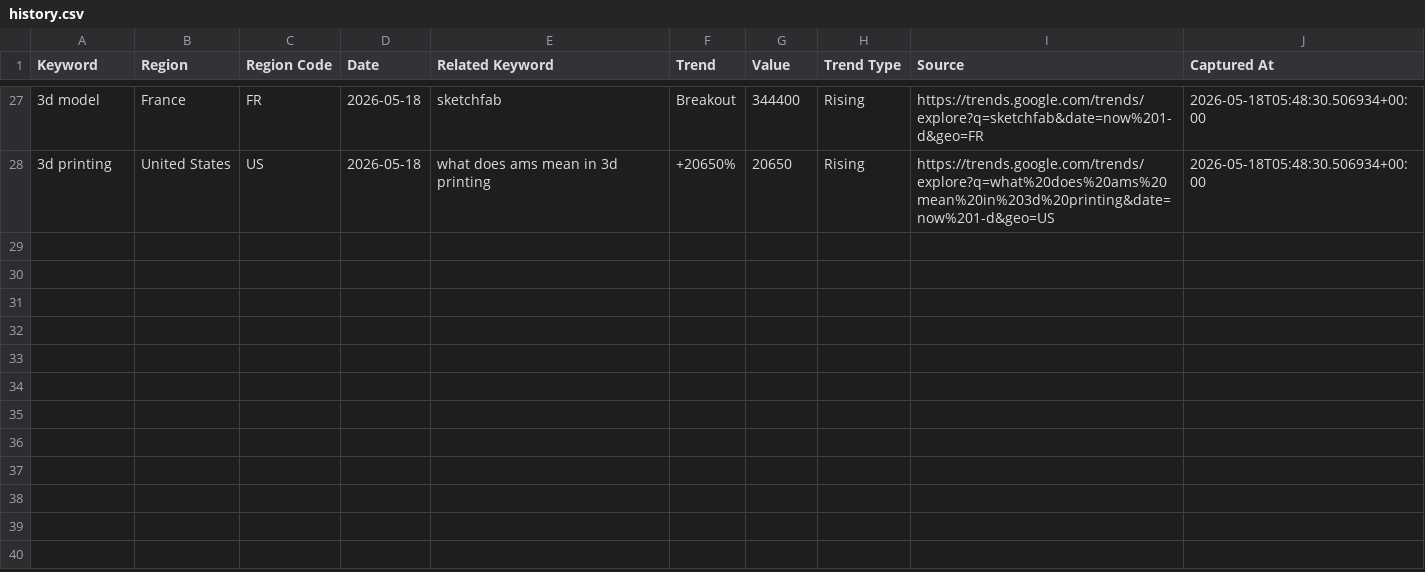
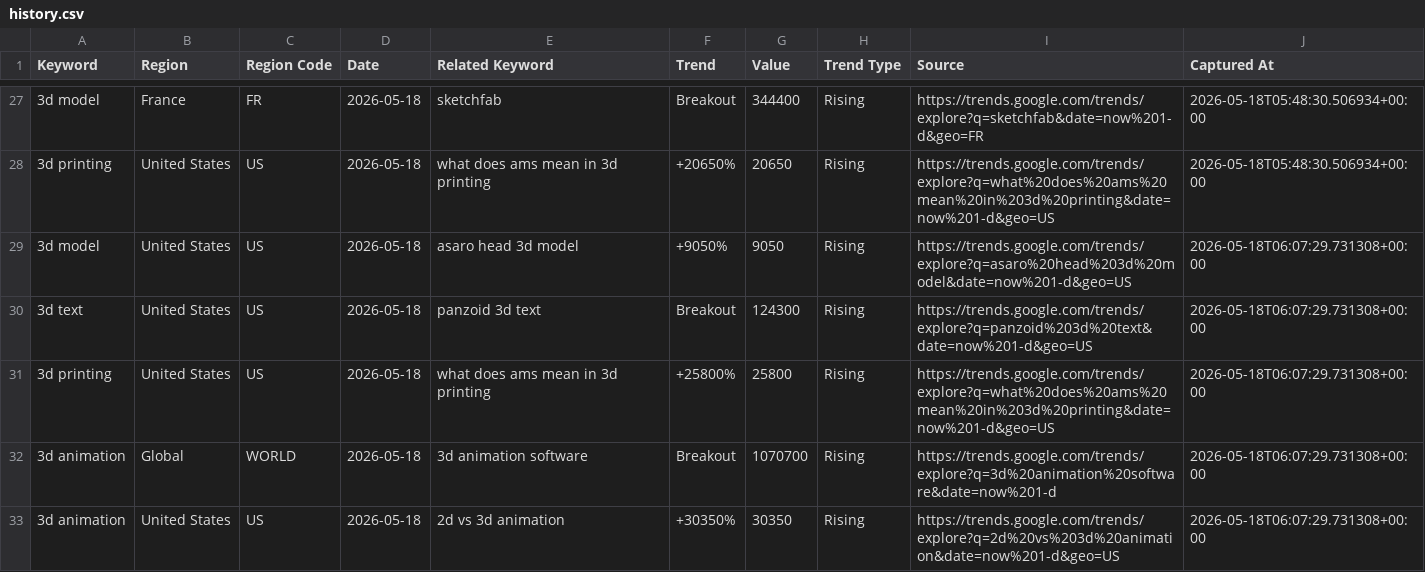
Before and after one commit to yubingchen-sandy/seo-tool, a CSV file: data/history.csv, drawn as a sheet; only a part is shown, gaps mark what is left out; the diff names each change by its address in the sheet, - before the commit and + after, or states it on an @@ line.

```diff
--- a/data/history.csv
+++ b/data/history.csv
+row 29: 3d model | United States | US | 2026-05-18 | asaro head 3d model | +9050% | 9050 | Rising | https://trends.google.com/trends/explore?q=asaro%20head%203d%20model&date=now%201-d&geo=US | 2026-05-18T06:07:29.731308+00:00
+row 30: 3d text | United States | US | 2026-05-18 | panzoid 3d text | Breakout | 124300 | Rising | https://trends.google.com/trends/explore?q=panzoid%203d%20text&date=now%201-d&geo=US | 2026-05-18T06:07:29.731308+00:00
+row 31: 3d printing | United States | US | 2026-05-18 | what does ams mean in 3d printing | +25800% | 25800 | Rising | https://trends.google.com/trends/explore?q=what%20does%20ams%20mean%20in%203d%20printing&date=now%201-d&geo=US | 2026-05-18T06:07:29.731308+00:00
+row 32: 3d animation | Global | WORLD | 2026-05-18 | 3d animation software | Breakout | 1070700 | Rising | https://trends.google.com/trends/explore?q=3d%20animation%20software&date=now%201-d | 2026-05-18T06:07:29.731308+00:00
+row 33: 3d animation | United States | US | 2026-05-18 | 2d vs 3d animation | +30350% | 30350 | Rising | https://trends.google.com/trends/explore?q=2d%20vs%203d%20animation&date=now%201-d&geo=US | 2026-05-18T06:07:29.731308+00:00
```
Also changed, not shown: 3 other files.
